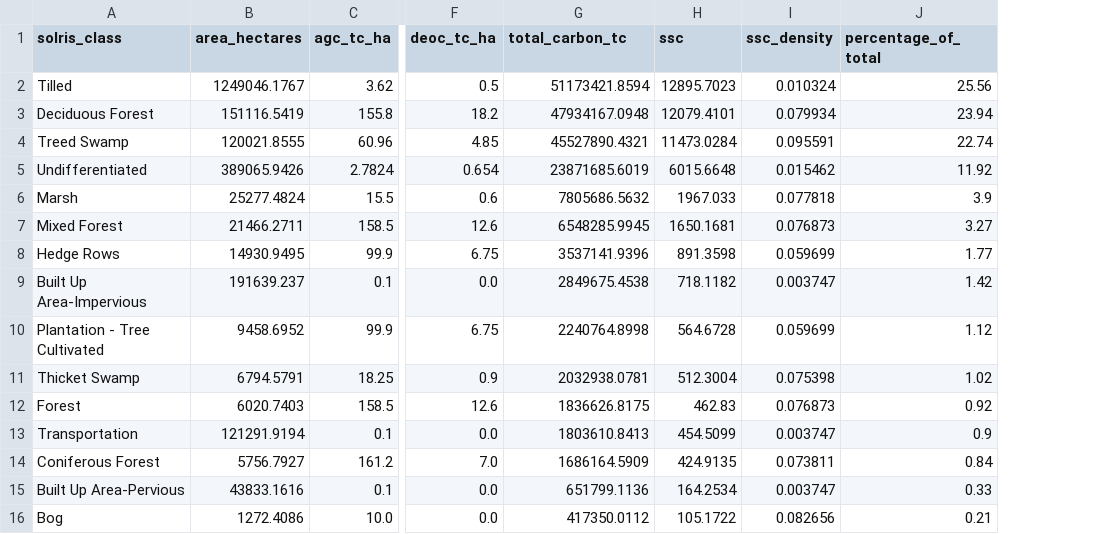
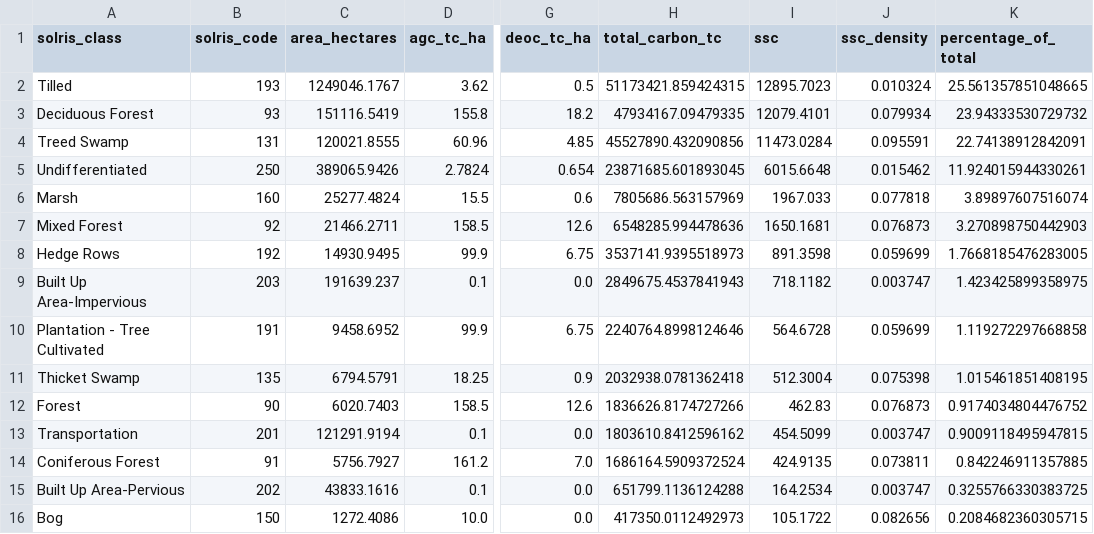
Before and after one commit to WangNatalie/dzcibimpact, a CSV file: Data Processing/carbon_sequestration/carbon_sequestration_results_carolinian_zone.csv, drawn as a sheet; only a part is shown, gaps mark what is left out; addresses are those after the commit; the diff covers the shown part only; the diff names each change by its address in the sheet, - before the commit and + after, or states it on an @@ line.

```diff
--- a/Data Processing/carbon_sequestration/carbon_sequestration_results_carolinian_zone.csv
+++ b/Data Processing/carbon_sequestration/carbon_sequestration_results_carolinian_zone.csv
+column B (solris_code), rows 2-16: 193 | 93 | 131 | 250 | 160 | 92 | 192 | 203 | 191 | 135 | 90 | 201 | 91 | 202 | 150
-H2 (total_carbon_tc): 51173421.8594
+H2 (total_carbon_tc): 51173421.859424315
-K2 (percentage_of_total): 25.56
+K2 (percentage_of_total): 25.561357851048665
-H3 (total_carbon_tc): 47934167.0948
+H3 (total_carbon_tc): 47934167.09479335
-K3 (percentage_of_total): 23.94
+K3 (percentage_of_total): 23.94333530729732
-H4 (total_carbon_tc): 45527890.4321
+H4 (total_carbon_tc): 45527890.432090856
-K4 (percentage_of_total): 22.74
+K4 (percentage_of_total): 22.74138912842091
-H5 (total_carbon_tc): 23871685.6019
+H5 (total_carbon_tc): 23871685.601893045
-K5 (percentage_of_total): 11.92
+K5 (percentage_of_total): 11.924015944330261
-H6 (total_carbon_tc): 7805686.5632
+H6 (total_carbon_tc): 7805686.563157969
-K6 (percentage_of_total): 3.9
+K6 (percentage_of_total): 3.89897607516074
-H7 (total_carbon_tc): 6548285.9945
+H7 (total_carbon_tc): 6548285.994478636
-K7 (percentage_of_total): 3.27
+K7 (percentage_of_total): 3.270898750442903
-H8 (total_carbon_tc): 3537141.9396
+H8 (total_carbon_tc): 3537141.9395518973
-K8 (percentage_of_total): 1.77
+K8 (percentage_of_total): 1.7668185476283005
-H9 (total_carbon_tc): 2849675.4538
+H9 (total_carbon_tc): 2849675.4537841943
-K9 (percentage_of_total): 1.42
+K9 (percentage_of_total): 1.423425899358975
-H10 (total_carbon_tc): 2240764.8998
+H10 (total_carbon_tc): 2240764.8998124646
-K10 (percentage_of_total): 1.12
+K10 (percentage_of_total): 1.119272297668858
-H11 (total_carbon_tc): 2032938.0781
+H11 (total_carbon_tc): 2032938.0781362418
-K11 (percentage_of_total): 1.02
+K11 (percentage_of_total): 1.015461851408195
-H12 (total_carbon_tc): 1836626.8175
+H12 (total_carbon_tc): 1836626.8174727266
-K12 (percentage_of_total): 0.92
+K12 (percentage_of_total): 0.9174034804476752
-H13 (total_carbon_tc): 1803610.8413
+H13 (total_carbon_tc): 1803610.8412596162
-K13 (percentage_of_total): 0.9
+K13 (percentage_of_total): 0.9009118495947815
-H14 (total_carbon_tc): 1686164.5909
+H14 (total_carbon_tc): 1686164.5909372524
-K14 (percentage_of_total): 0.84
+K14 (percentage_of_total): 0.842246911357885
-H15 (total_carbon_tc): 651799.1136
+H15 (total_carbon_tc): 651799.1136124288
-K15 (percentage_of_total): 0.33
+K15 (percentage_of_total): 0.3255766330383725
-H16 (total_carbon_tc): 417350.0112
+H16 (total_carbon_tc): 417350.0112492973
-K16 (percentage_of_total): 0.21
+K16 (percentage_of_total): 0.2084682360305715
```
Also changed, not shown: 18 edited cells elsewhere in this file, Data Processing/aesthetic_quality/aesthetic_quality_results_carolinian_zone.csv, Data Processing/biocapacity/biocapacity_results_carolinian_zone.csv, 10 other files.
